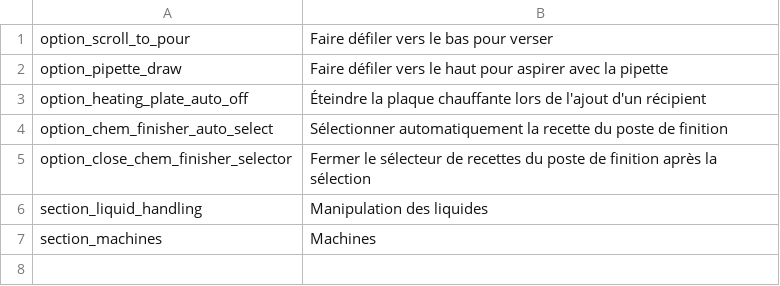
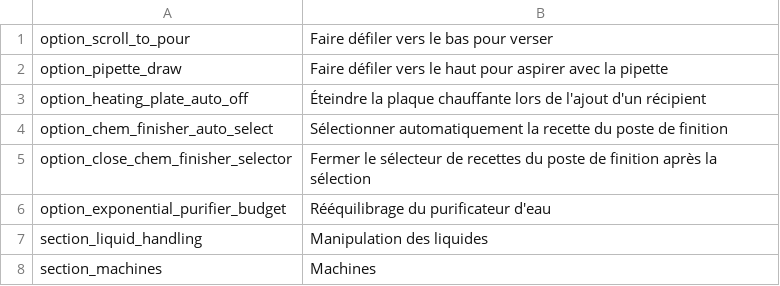
Before and after one commit to SimDing/chemqol, a CSV file: Localization/fr.csv, drawn as a sheet.

```diff
--- a/Localization/fr.csv
+++ b/Localization/fr.csv
@@ -5,2 +5,3 @@ option_chem_finisher_auto_select,Sélectionner automatiquement la recette du pos
 option_close_chem_finisher_selector,Fermer le sélecteur de recettes du poste de finition après la sélection
+option_exponential_purifier_budget,Rééquilibrage du purificateur d'eau
 section_liquid_handling,Manipulation des liquides
```
Also changed, not shown: Localization/es.csv, Localization/it.csv, 13 other files.
